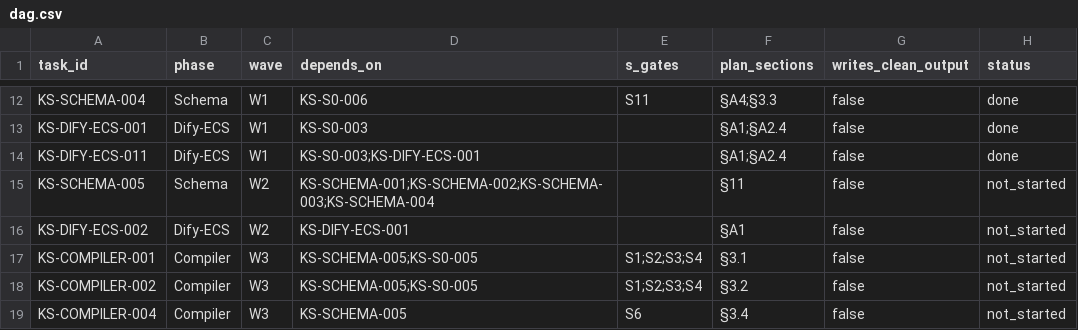
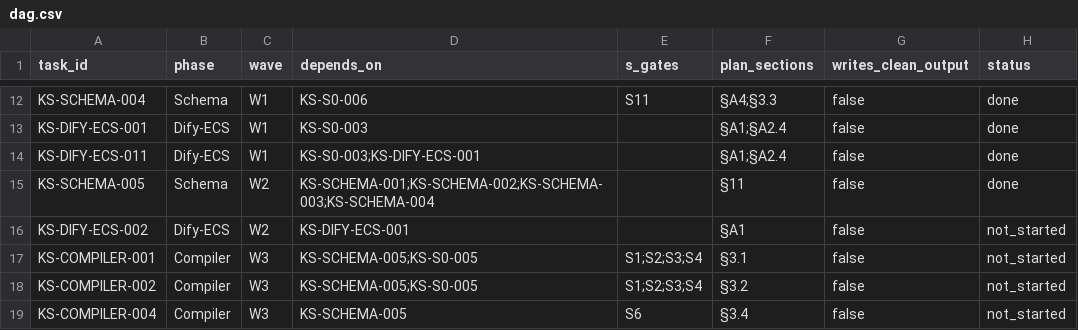
Before and after one commit to andyan77/diyu, a CSV file: task_cards/dag.csv, drawn as a sheet; only a part is shown, gaps mark what is left out.

```diff
--- a/task_cards/dag.csv
+++ b/task_cards/dag.csv
@@ -14,3 +14,3 @@ KS-DIFY-ECS-001,Dify-ECS,W1,KS-S0-003,,"§A1;§A2.4",false,done
 KS-DIFY-ECS-011,Dify-ECS,W1,KS-S0-003;KS-DIFY-ECS-001,,"§A1;§A2.4",false,done
-KS-SCHEMA-005,Schema,W2,KS-SCHEMA-001;KS-SCHEMA-002;KS-SCHEMA-003;KS-SCHEMA-004,,"§11",false,not_started
+KS-SCHEMA-005,Schema,W2,KS-SCHEMA-001;KS-SCHEMA-002;KS-SCHEMA-003;KS-SCHEMA-004,,"§11",false,done
 KS-DIFY-ECS-002,Dify-ECS,W2,KS-DIFY-ECS-001,,"§A1",false,not_started
```
Also changed, not shown: 23 other files.
